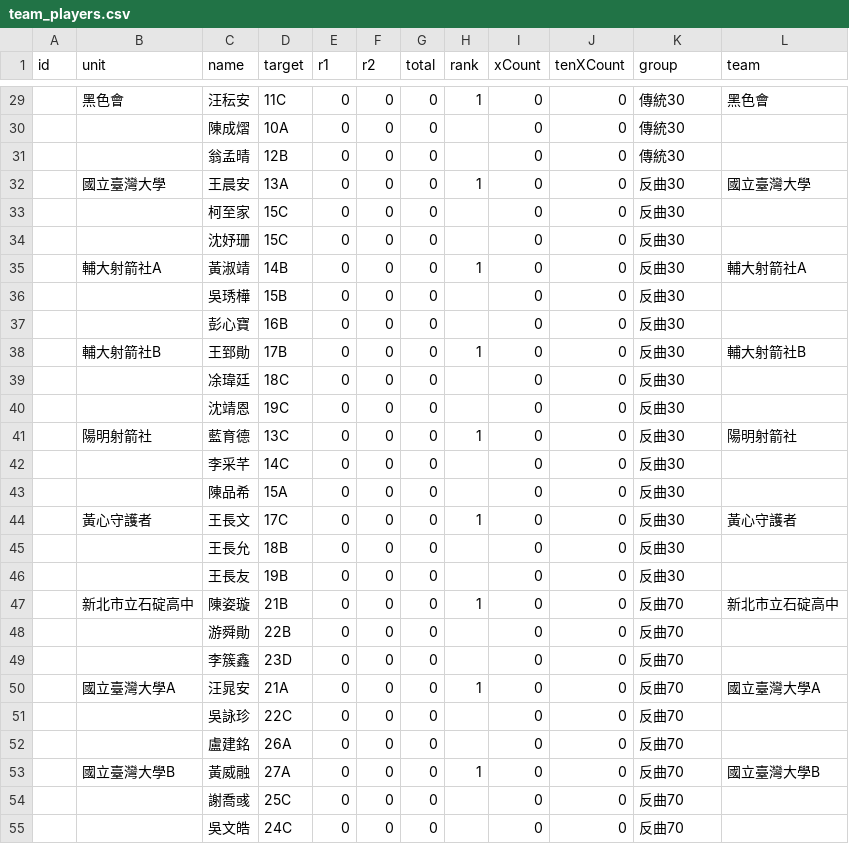
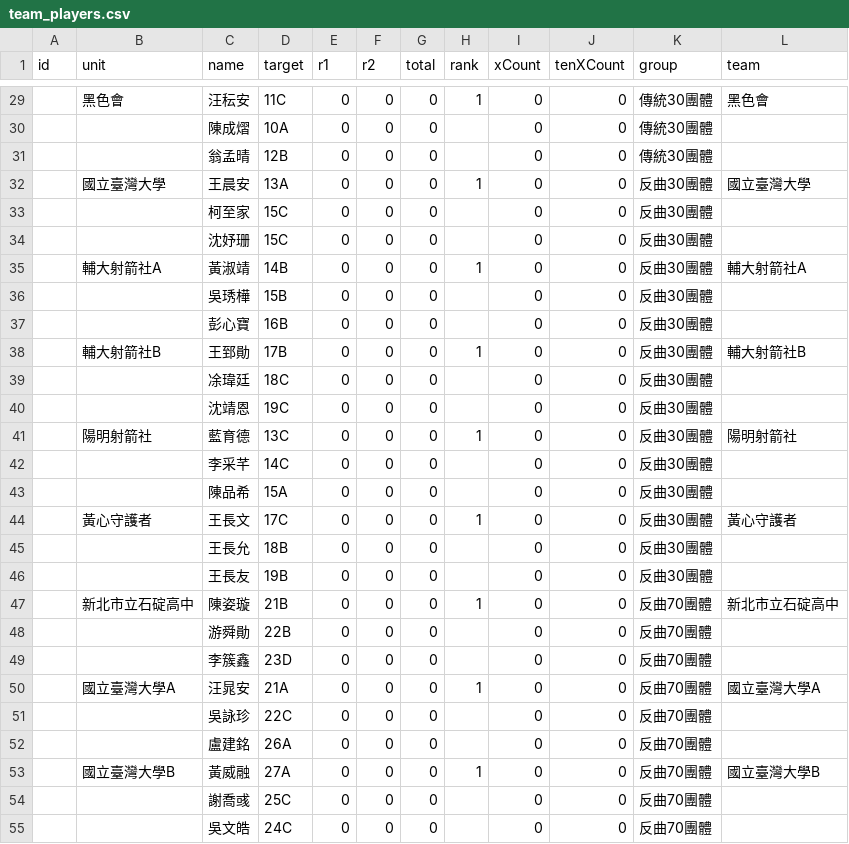
Before and after one commit to 687887s/archery_race, a CSV file: data/team_players.csv, drawn as a sheet; only a part is shown, gaps mark what is left out; the diff covers the shown part only.

```diff
--- a/data/team_players.csv
+++ b/data/team_players.csv
@@ -29,27 +29,27 @@ id,unit,name,target,r1,r2,total,rank,xCount,tenXCount,group,team
-,黑色會,汪秐安,11C,0,0,0,1,0,0,傳統30,黑色會
-,,陳成熠,10A,0,0,0,,0,0,傳統30,
-,,翁孟晴,12B,0,0,0,,0,0,傳統30,
-,國立臺灣大學,王晨安,13A,0,0,0,1,0,0,反曲30,國立臺灣大學
-,,柯至家,15C,0,0,0,,0,0,反曲30,
-,,沈妤珊,15C,0,0,0,,0,0,反曲30,
-,輔大射箭社A,黃淑靖,14B,0,0,0,1,0,0,反曲30,輔大射箭社A
-,,吳琇樺,15B,0,0,0,,0,0,反曲30,
-,,彭心寶,16B,0,0,0,,0,0,反曲30,
-,輔大射箭社B,王郅勛,17B,0,0,0,1,0,0,反曲30,輔大射箭社B
-,,凃瑋廷,18C,0,0,0,,0,0,反曲30,
-,,沈靖恩,19C,0,0,0,,0,0,反曲30,
-,陽明射箭社,藍育德,13C,0,0,0,1,0,0,反曲30,陽明射箭社
-,,李采芊,14C,0,0,0,,0,0,反曲30,
-,,陳品希,15A,0,0,0,,0,0,反曲30,
-,黃心守護者,王長文,17C,0,0,0,1,0,0,反曲30,黃心守護者
-,,王長允,18B,0,0,0,,0,0,反曲30,
-,,王長友,19B,0,0,0,,0,0,反曲30,
-,新北市立石碇高中,陳姿璇,21B,0,0,0,1,0,0,反曲70,新北市立石碇高中
-,,游舜勛,22B,0,0,0,,0,0,反曲70,
-,,李簇鑫,23D,0,0,0,,0,0,反曲70,
-,國立臺灣大學A,汪晁安,21A,0,0,0,1,0,0,反曲70,國立臺灣大學A
-,,吳詠珍,22C,0,0,0,,0,0,反曲70,
-,,盧建銘,26A,0,0,0,,0,0,反曲70,
-,國立臺灣大學B,黃威融,27A,0,0,0,1,0,0,反曲70,國立臺灣大學B
-,,謝喬彧,25C,0,0,0,,0,0,反曲70,
-,,吳文皓,24C,0,0,0,,0,0,反曲70,
+,黑色會,汪秐安,11C,0,0,0,1,0,0,傳統30團體,黑色會
+,,陳成熠,10A,0,0,0,,0,0,傳統30團體,
+,,翁孟晴,12B,0,0,0,,0,0,傳統30團體,
+,國立臺灣大學,王晨安,13A,0,0,0,1,0,0,反曲30團體,國立臺灣大學
+,,柯至家,15C,0,0,0,,0,0,反曲30團體,
+,,沈妤珊,15C,0,0,0,,0,0,反曲30團體,
+,輔大射箭社A,黃淑靖,14B,0,0,0,1,0,0,反曲30團體,輔大射箭社A
+,,吳琇樺,15B,0,0,0,,0,0,反曲30團體,
+,,彭心寶,16B,0,0,0,,0,0,反曲30團體,
+,輔大射箭社B,王郅勛,17B,0,0,0,1,0,0,反曲30團體,輔大射箭社B
+,,凃瑋廷,18C,0,0,0,,0,0,反曲30團體,
+,,沈靖恩,19C,0,0,0,,0,0,反曲30團體,
+,陽明射箭社,藍育德,13C,0,0,0,1,0,0,反曲30團體,陽明射箭社
+,,李采芊,14C,0,0,0,,0,0,反曲30團體,
+,,陳品希,15A,0,0,0,,0,0,反曲30團體,
+,黃心守護者,王長文,17C,0,0,0,1,0,0,反曲30團體,黃心守護者
+,,王長允,18B,0,0,0,,0,0,反曲30團體,
+,,王長友,19B,0,0,0,,0,0,反曲30團體,
+,新北市立石碇高中,陳姿璇,21B,0,0,0,1,0,0,反曲70團體,新北市立石碇高中
+,,游舜勛,22B,0,0,0,,0,0,反曲70團體,
+,,李簇鑫,23D,0,0,0,,0,0,反曲70團體,
+,國立臺灣大學A,汪晁安,21A,0,0,0,1,0,0,反曲70團體,國立臺灣大學A
+,,吳詠珍,22C,0,0,0,,0,0,反曲70團體,
+,,盧建銘,26A,0,0,0,,0,0,反曲70團體,
+,國立臺灣大學B,黃威融,27A,0,0,0,1,0,0,反曲70團體,國立臺灣大學B
+,,謝喬彧,25C,0,0,0,,0,0,反曲70團體,
+,,吳文皓,24C,0,0,0,,0,0,反曲70團體,
```
Also changed, not shown: 36 edited cells elsewhere in this file.
